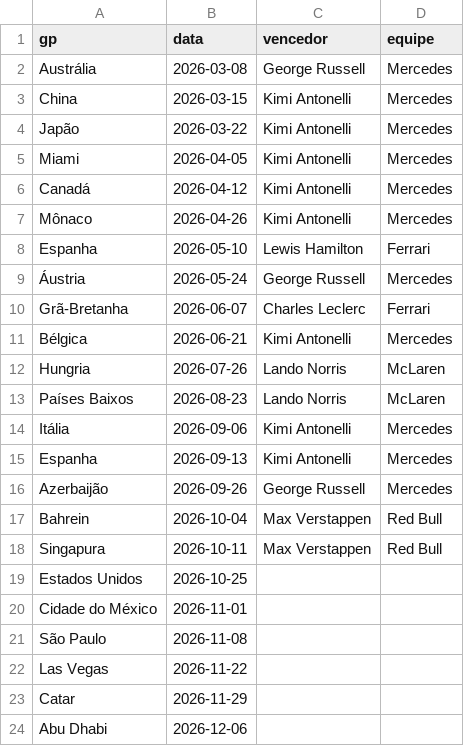
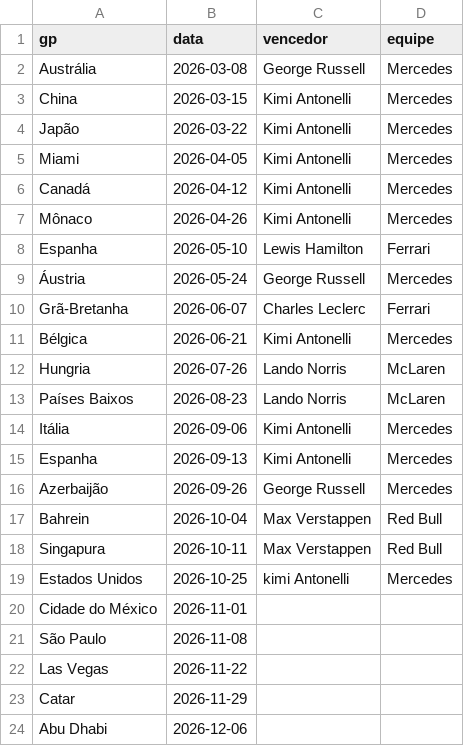
Before and after one commit to leonardopauloalmeida-web/f1-stats-site, a CSV file: corridas_2026.csv, drawn as a sheet.

```diff
--- a/corridas_2026.csv
+++ b/corridas_2026.csv
@@ -18,3 +18,3 @@ Bahrein,2026-10-04,Max Verstappen,Red Bull
 Singapura,2026-10-11,Max Verstappen,Red Bull
-Estados Unidos,2026-10-25,
+Estados Unidos,2026-10-25,kimi Antonelli,Mercedes
 Cidade do México,2026-11-01,
```
Also changed, not shown: historico_f1.csv, poles_f1_historico.csv, 1 other file.
